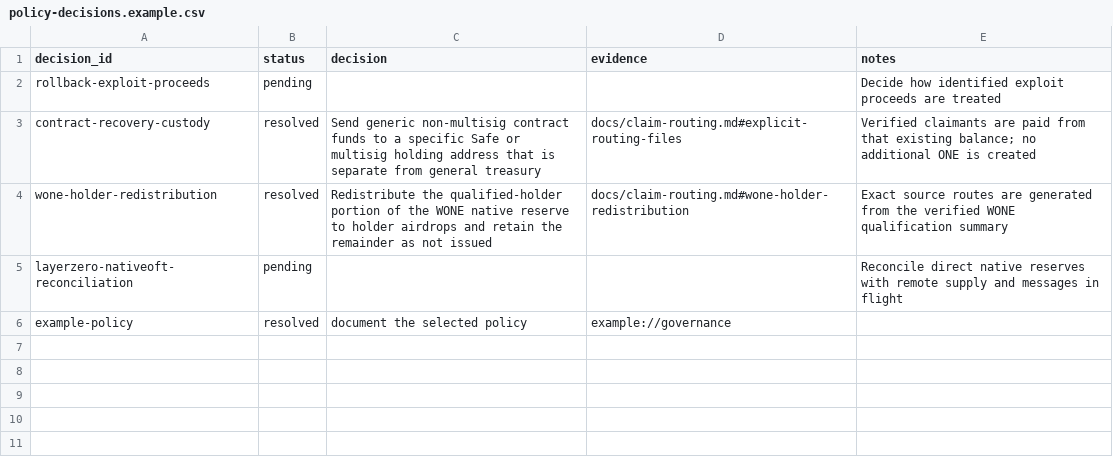
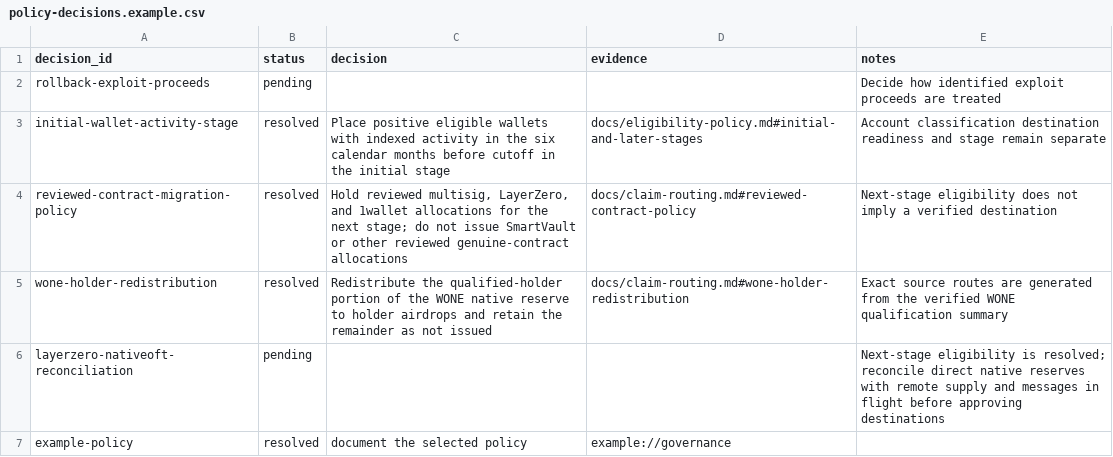
Before and after one commit to polymorpher/harmony-migration, a CSV file: routing/policy-decisions.example.csv, drawn as a sheet.

```diff
--- a/routing/policy-decisions.example.csv
+++ b/routing/policy-decisions.example.csv
@@ -2,5 +2,6 @@ decision_id,status,decision,evidence,notes
 rollback-exploit-proceeds,pending,,,Decide how identified exploit proceeds are treated
-contract-recovery-custody,resolved,Send generic non-multisig contract funds to a specific Safe or multisig holding address that is separate from general treasury,docs/claim-routing.md#explicit-routing-files,Verified claimants are paid from that existing balance; no additional ONE is created
+initial-wallet-activity-stage,resolved,Place positive eligible wallets with indexed activity in the six calendar months before cutoff in the initial stage,docs/eligibility-policy.md#initial-and-later-stages,Account classification destination readiness and stage remain separate
+reviewed-contract-migration-policy,resolved,"Hold reviewed multisig, LayerZero, and 1wallet allocations for the next stage; do not issue SmartVault or other reviewed genuine-contract allocations",docs/claim-routing.md#reviewed-contract-policy,Next-stage eligibility does not imply a verified destination
 wone-holder-redistribution,resolved,Redistribute the qualified-holder portion of the WONE native reserve to holder airdrops and retain the remainder as not issued,docs/claim-routing.md#wone-holder-redistribution,Exact source routes are generated from the verified WONE qualification summary
-layerzero-nativeoft-reconciliation,pending,,,Reconcile direct native reserves with remote supply and messages in flight
+layerzero-nativeoft-reconciliation,pending,,,Next-stage eligibility is resolved; reconcile direct native reserves with remote supply and messages in flight before approving destinations
 example-policy,resolved,document the selected policy,example://governance,
```
Also changed, not shown: routing/destinations.example.csv, 7 other files.
